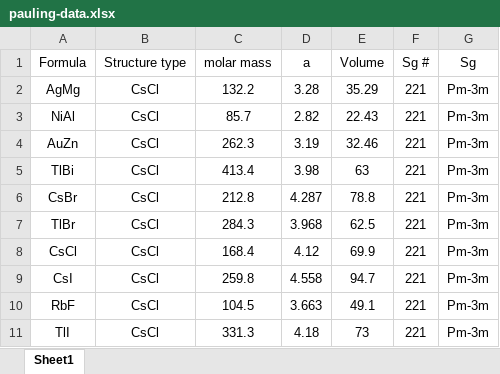
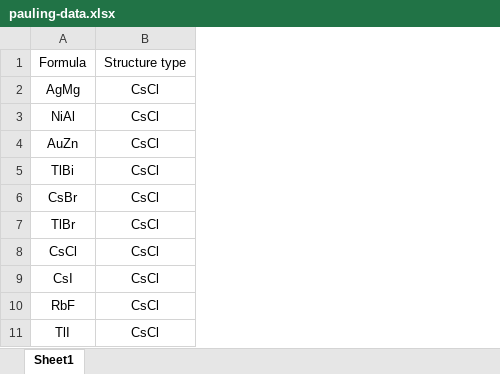
Before and after one commit to dshirya/pca-plsda-activity, an Excel workbook: data/pauling-data.xlsx, sheet Sheet1, drawn as a sheet; only a part is shown; values as stored, in another font and other column widths than the file's, no borders; the diff names each change by its address in the sheet, - before the commit and + after, or states it on an @@ line.

Commit message:
update: refactor application and add VIP table

```diff
--- a/data/pauling-data.xlsx (sheet Sheet1)
+++ b/data/pauling-data.xlsx (sheet Sheet1)
-column C, rows 1-11: molar mass | 132.2 | 85.7 | 262.3 | 413.4 | 212.8 | 284.3 | 168.4 | 259.8 | 104.5 | 331.3
-column D, rows 1-11: a | 3.28 | 2.82 | 3.19 | 3.98 | 4.287 | 3.968 | 4.12 | 4.558 | 3.663 | 4.18
-column E, rows 1-11: Volume | 35.29 | 22.43 | 32.46 | 63 | 78.8 | 62.5 | 69.9 | 94.7 | 49.1 | 73
-column F, rows 1-11: Sg # | 221 | 221 | 221 | 221 | 221 | 221 | 221 | 221 | 221 | 221
-column G, rows 1-11: Sg | Pm-3m | Pm-3m | Pm-3m | Pm-3m | Pm-3m | Pm-3m | Pm-3m | Pm-3m | Pm-3m | Pm-3m
```
Also changed, not shown: 22 other files.
